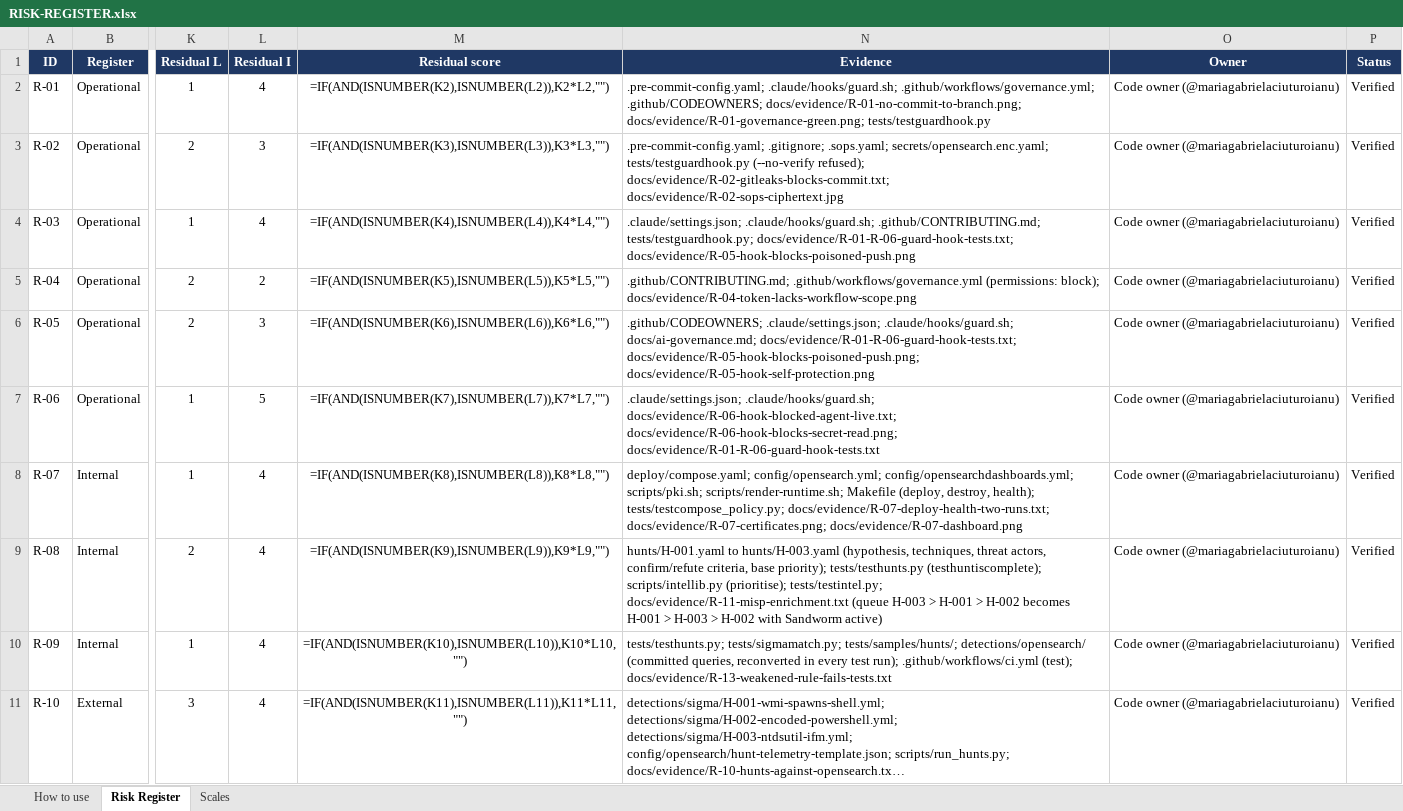
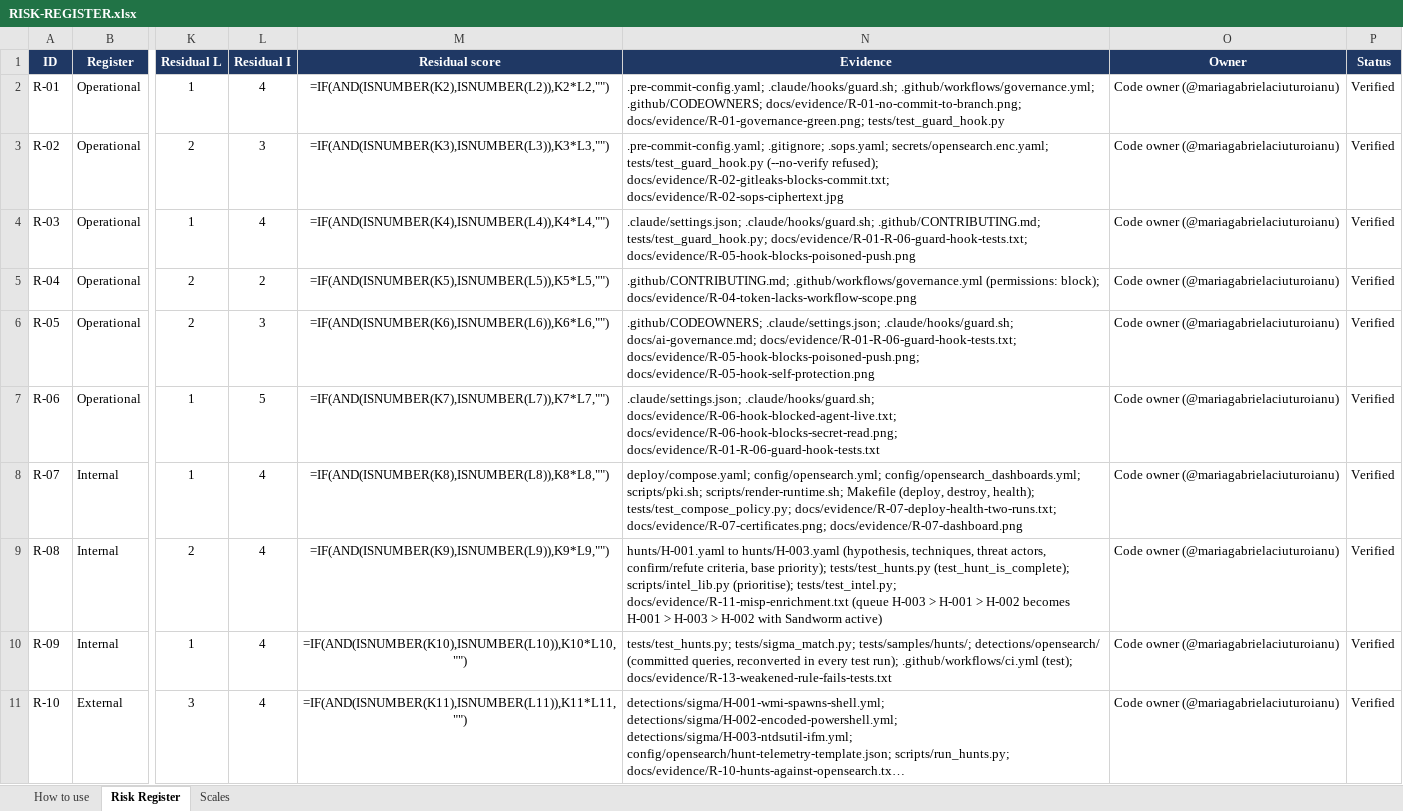
Before and after one commit to mariagabrielaciuturoianu/R-D_Lab, an Excel workbook: docs/RISK-REGISTER.xlsx, sheet Risk Register, drawn as a sheet; only a part is shown, gaps mark what is left out; long unchanged cells end in …; values as stored, in another font and other column widths than the file's, no borders; formulas without a stored value are shown as written; conditional formats not drawn; the diff covers the shown part only; the diff names each change by its address in the sheet, - before the commit and + after, or states it on an @@ line.

```diff
--- a/docs/RISK-REGISTER.xlsx (sheet Risk Register)
+++ b/docs/RISK-REGISTER.xlsx (sheet Risk Register)
-N2 (Evidence): …docs/evidence/R-01-no-commit-to-branch.png; docs/evidence/R-01-governance-green.png; tests/testguardhook.py
+N2 (Evidence): …docs/evidence/R-01-no-commit-to-branch.png; docs/evidence/R-01-governance-green.png; tests/test_guard_hook.py
-N3 (Evidence): ….sops.yaml; secrets/opensearch.enc.yaml; tests/testguardhook.py (--no-verify refused);…
+N3 (Evidence): ….sops.yaml; secrets/opensearch.enc.yaml; tests/test_guard_hook.py (--no-verify refused);…
-N4 (Evidence): ….claude/hooks/guard.sh; .github/CONTRIBUTING.md; tests/testguardhook.py; docs/evidence/R-01-R-06-guard-hook-tests.txt; docs/evidence/R-05-hook-blocks-poisoned-push.png
+N4 (Evidence): ….claude/hooks/guard.sh; .github/CONTRIBUTING.md; tests/test_guard_hook.py; docs/evidence/R-01-R-06-guard-hook-tests.txt; docs/evidence/R-05-hook-blocks-poisoned-push.png
-N8 (Evidence): deploy/compose.yaml; config/opensearch.yml; config/opensearchdashboards.yml; scripts/pki.sh; scripts/render-runtime.sh; Makefile (deploy, destroy, health); tests/testcompose_policy.py; docs/evidence/R-07-deploy-health-two-runs.txt; docs/evidence/R-07-certificates.png;…
+N8 (Evidence): deploy/compose.yaml; config/opensearch.yml; config/opensearch_dashboards.yml; scripts/pki.sh; scripts/render-runtime.sh; Makefile (deploy, destroy, health); tests/test_compose_policy.py; docs/evidence/R-07-deploy-health-two-runs.txt; docs/evidence/R-07-certificates.png;…
-N9 (Evidence): …base priority); tests/testhunts.py (testhuntiscomplete); scripts/intellib.py (prioritise); tests/testintel.py; docs/evidence/R-11-misp-enrichment.txt (queue…
+N9 (Evidence): …base priority); tests/test_hunts.py (test_hunt_is_complete); scripts/intel_lib.py (prioritise); tests/test_intel.py; docs/evidence/R-11-misp-enrichment.txt (queue…
-N10 (Evidence): tests/testhunts.py; tests/sigmamatch.py; tests/samples/hunts/; detections/opensearch/…
+N10 (Evidence): tests/test_hunts.py; tests/sigma_match.py; tests/samples/hunts/; detections/opensearch/…
```
Also changed, not shown: 10 edited cells elsewhere in this sheet, 4 other files.
